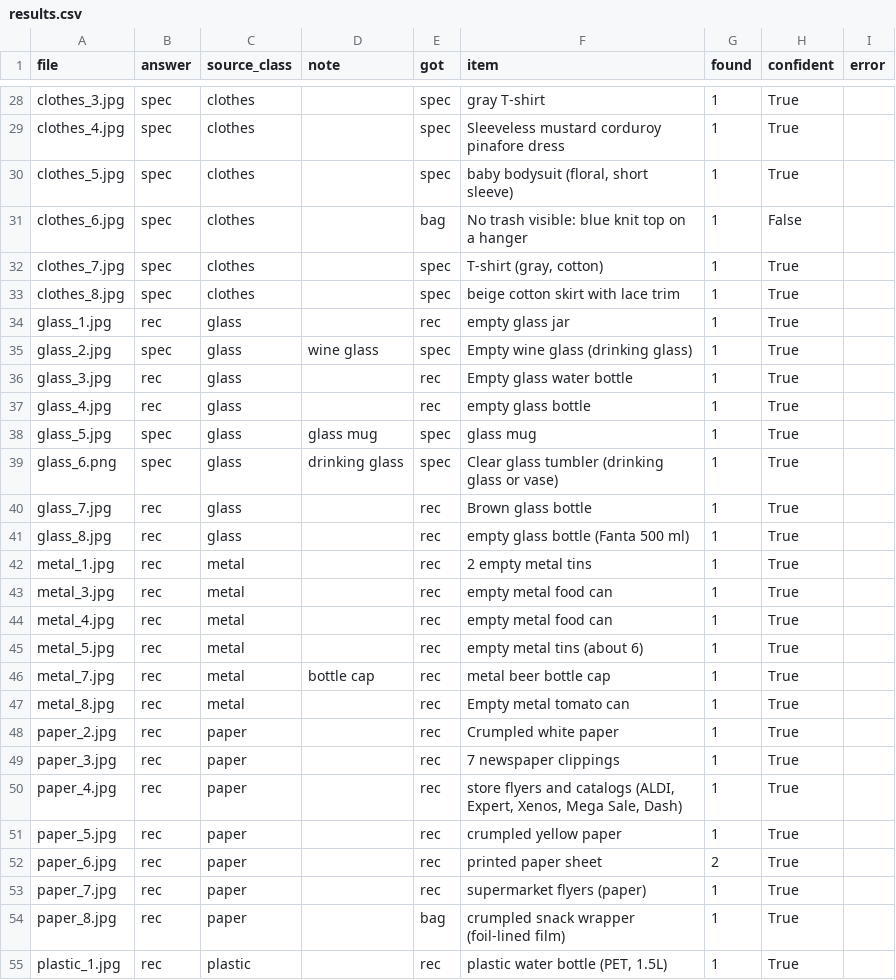
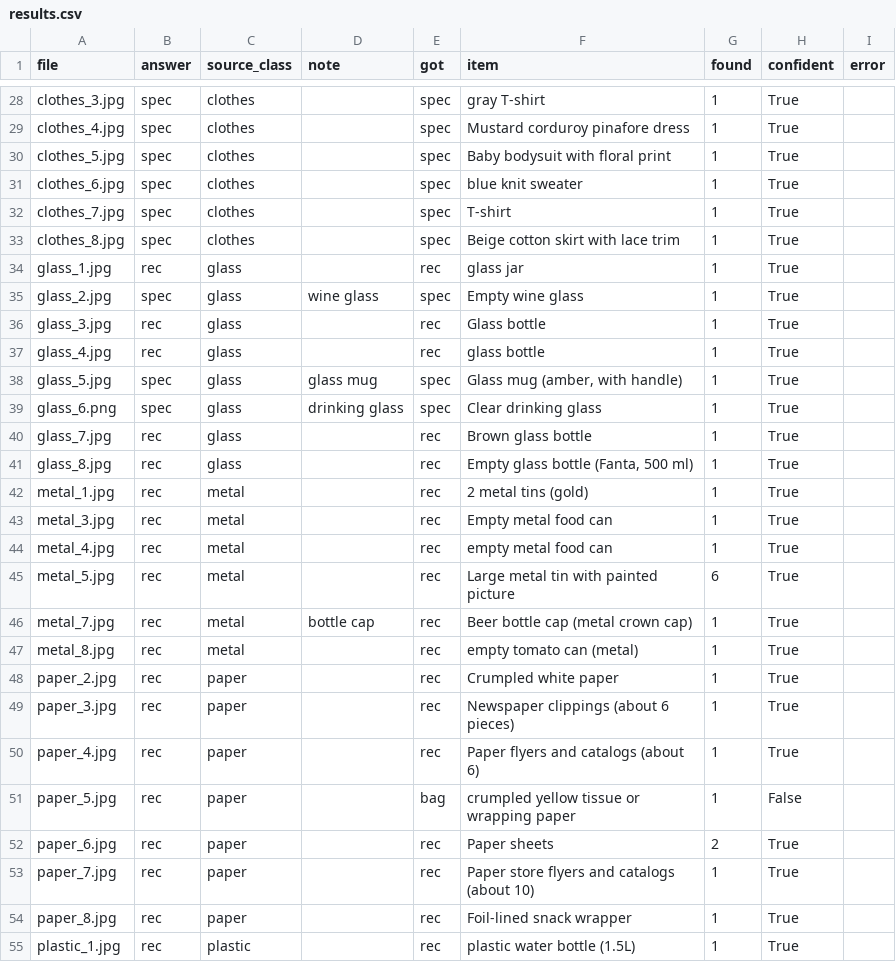
Before and after one commit to pyojigi/free-in-korea, a CSV file: eval/results.csv, drawn as a sheet; only a part is shown, gaps mark what is left out; the diff covers the shown part only; the diff names each change by its address in the sheet, - before the commit and + after, or states it on an @@ line.

```diff
--- a/eval/results.csv
+++ b/eval/results.csv
-F29 (item): Sleeveless mustard corduroy pinafore dress
+F29 (item): Mustard corduroy pinafore dress
-F30 (item): baby bodysuit (floral, short sleeve)
+F30 (item): Baby bodysuit with floral print
-E31 (got): bag
+E31 (got): spec
-F31 (item): No trash visible: blue knit top on a hanger
+F31 (item): blue knit sweater
-H31 (confident): False
+H31 (confident): True
-F32 (item): T-shirt (gray, cotton)
+F32 (item): T-shirt
-F33 (item): beige cotton skirt with lace trim
+F33 (item): Beige cotton skirt with lace trim
-F34 (item): empty glass jar
+F34 (item): glass jar
-F35 (item): Empty wine glass (drinking glass)
+F35 (item): Empty wine glass
-F36 (item): Empty glass water bottle
+F36 (item): Glass bottle
-F37 (item): empty glass bottle
+F37 (item): glass bottle
-F38 (item): glass mug
+F38 (item): Glass mug (amber, with handle)
-F39 (item): Clear glass tumbler (drinking glass or vase)
+F39 (item): Clear drinking glass
-F41 (item): empty glass bottle (Fanta 500 ml)
+F41 (item): Empty glass bottle (Fanta, 500 ml)
-F42 (item): 2 empty metal tins
+F42 (item): 2 metal tins (gold)
-F43 (item): empty metal food can
+F43 (item): Empty metal food can
-F45 (item): empty metal tins (about 6)
+F45 (item): Large metal tin with painted picture
-G45 (found): 1
+G45 (found): 6
-F46 (item): metal beer bottle cap
+F46 (item): Beer bottle cap (metal crown cap)
-F47 (item): Empty metal tomato can
+F47 (item): empty tomato can (metal)
-F49 (item): 7 newspaper clippings
+F49 (item): Newspaper clippings (about 6 pieces)
-F50 (item): store flyers and catalogs (ALDI, Expert, Xenos, Mega Sale, Dash)
+F50 (item): Paper flyers and catalogs (about 6)
-E51 (got): rec
+E51 (got): bag
-F51 (item): crumpled yellow paper
+F51 (item): crumpled yellow tissue or wrapping paper
-H51 (confident): True
+H51 (confident): False
-F52 (item): printed paper sheet
+F52 (item): Paper sheets
-F53 (item): supermarket flyers (paper)
+F53 (item): Paper store flyers and catalogs (about 10)
-E54 (got): bag
+E54 (got): rec
-F54 (item): crumpled snack wrapper (foil-lined film)
+F54 (item): Foil-lined snack wrapper
-F55 (item): plastic water bottle (PET, 1.5L)
+F55 (item): plastic water bottle (1.5L)
```
Also changed, not shown: 81 edited cells elsewhere in this file, 1 other file.
